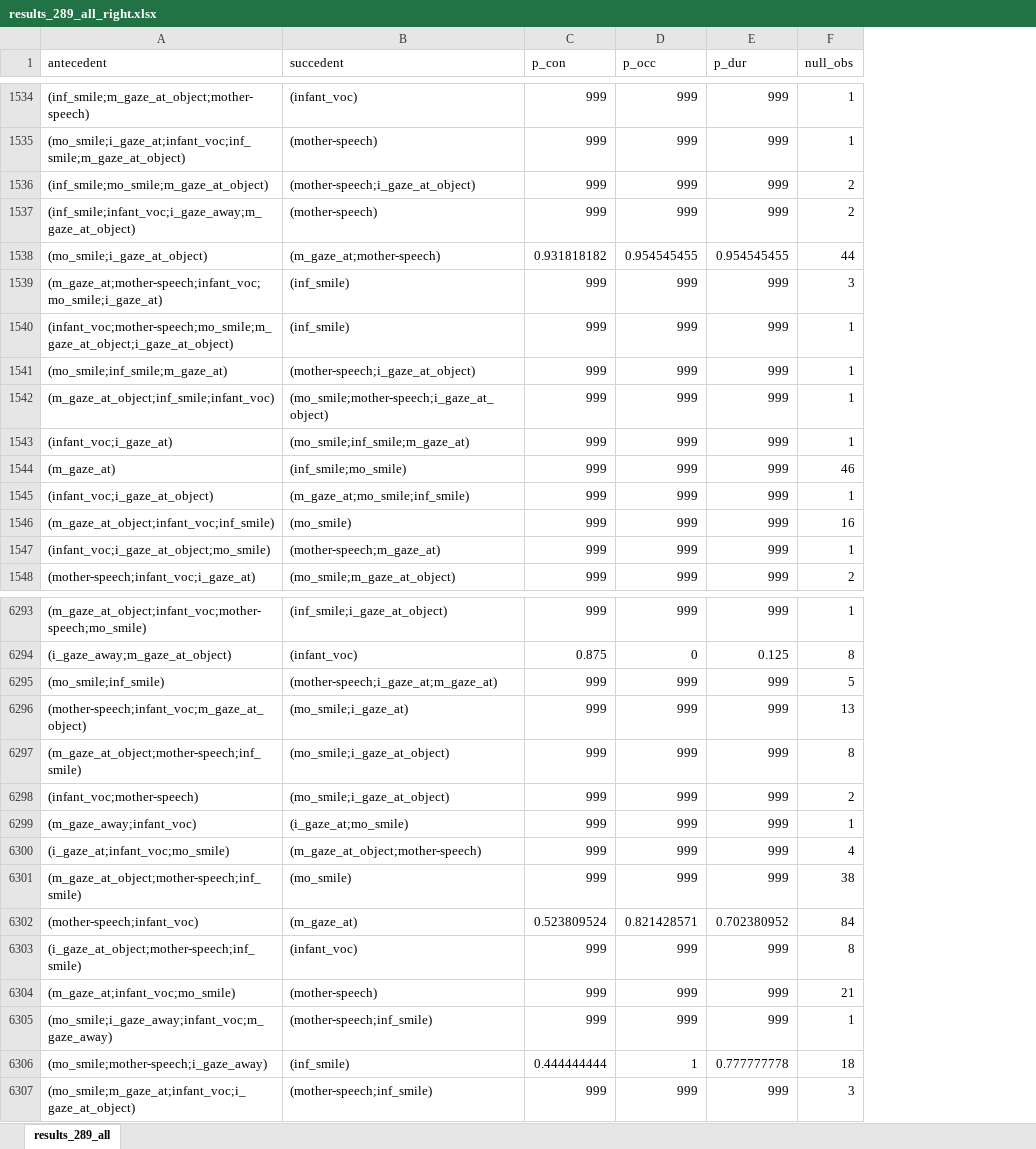
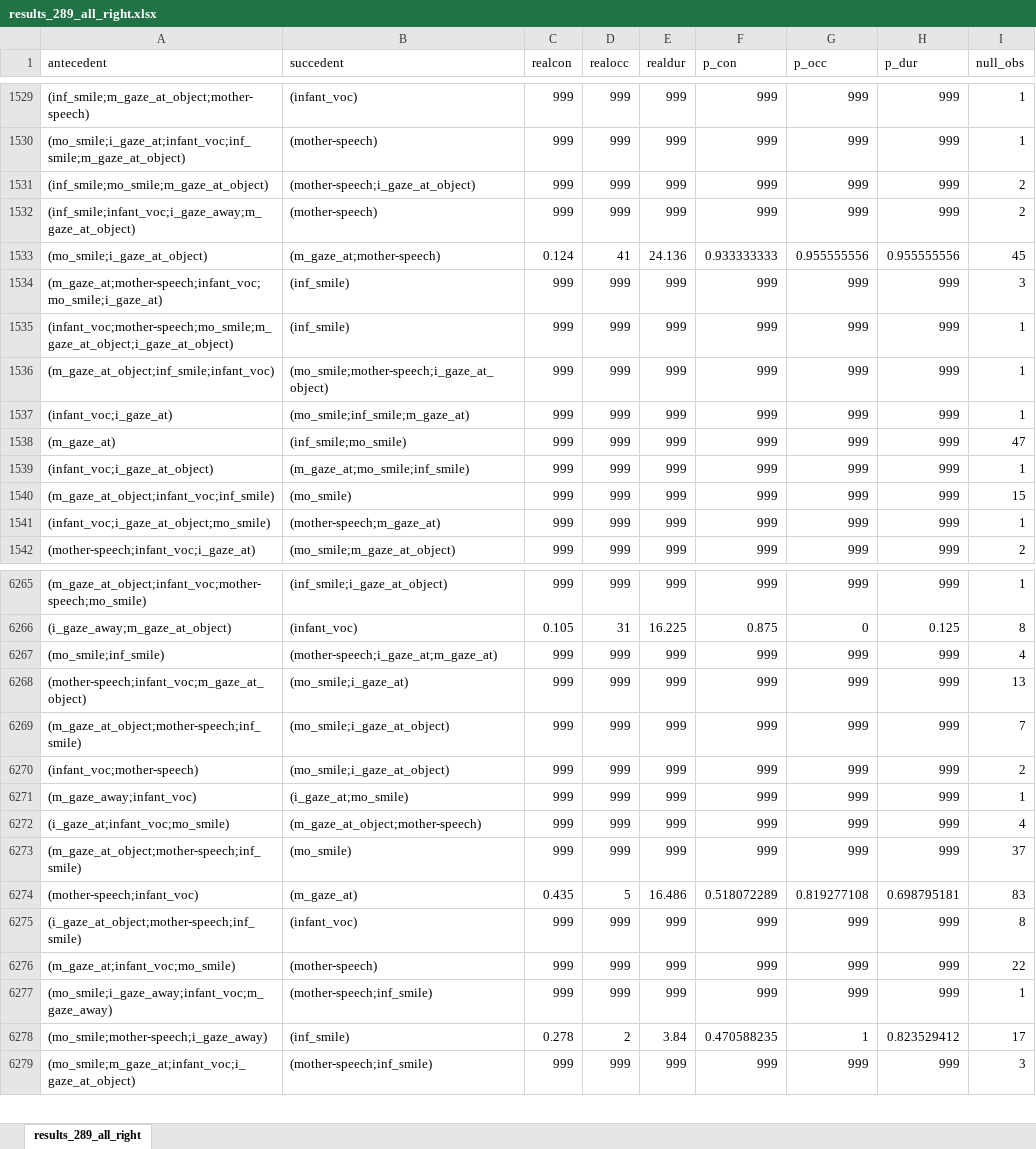
Before and after one commit to prestoaghitato/BA_thesis, an Excel workbook: final_data/xlsx/results_289_all_right.xlsx, sheet results_289_all_right, drawn as a sheet; only a part is shown, gaps mark what is left out; values as stored, in another font and other column widths than the file's, no borders; table styles not drawn; removed rows and columns are numbered as before the commit, all else as after; the diff covers the shown part only; the diff names each change by its address in the sheet, - before the commit and + after, or states it on an @@ line.

```diff
--- a/final_data/xlsx/results_289_all_right.xlsx (sheet results_289_all_right)
+++ b/final_data/xlsx/results_289_all_right.xlsx (sheet results_289_all_right)
-sheet tab: results_289_all
+sheet tab: results_289_all_right
+column C (realcon), rows 1529-1542: 999 | 999 | 999 | 999 | 0.124 | 999 | 999 | 999 | 999 | 999 | 999 | 999 | 999 | 999; rows 6265-6279: 999 | 0.105 | 999 | 999 | 999 | 999 | 999 | 999 | 999 | 0.435 | 999 | 999 | 999 | 0.278 | 999
+column D (realocc), rows 1529-1542: 999 | 999 | 999 | 999 | 41 | 999 | 999 | 999 | 999 | 999 | 999 | 999 | 999 | 999; rows 6265-6279: 999 | 31 | 999 | 999 | 999 | 999 | 999 | 999 | 999 | 5 | 999 | 999 | 999 | 2 | 999
+column E (realdur), rows 1529-1542: 999 | 999 | 999 | 999 | 24.136 | 999 | 999 | 999 | 999 | 999 | 999 | 999 | 999 | 999; rows 6265-6279: 999 | 16.225 | 999 | 999 | 999 | 999 | 999 | 999 | 999 | 16.486 | 999 | 999 | 999 | 3.84 | 999
-F1533 (p_con): 0.931818182
+F1533 (p_con): 0.933333333
-G1533 (p_occ): 0.954545455
+G1533 (p_occ): 0.955555556
-H1533 (p_dur): 0.954545455
+H1533 (p_dur): 0.955555556
-I1533 (null_obs): 44
+I1533 (null_obs): 45
-row 1541: (mo_smile;inf_smile;m_gaze_at) | (mother-speech;i_gaze_at_object) | 999 | 999 | 999 | 1
-I1538 (null_obs): 46
+I1538 (null_obs): 47
-I1540 (null_obs): 16
+I1540 (null_obs): 15
-I6267 (null_obs): 5
+I6267 (null_obs): 4
-I6269 (null_obs): 8
+I6269 (null_obs): 7
-I6273 (null_obs): 38
+I6273 (null_obs): 37
-F6274 (p_con): 0.523809524
+F6274 (p_con): 0.518072289
-G6274 (p_occ): 0.821428571
+G6274 (p_occ): 0.819277108
-H6274 (p_dur): 0.702380952
+H6274 (p_dur): 0.698795181
-I6274 (null_obs): 84
+I6274 (null_obs): 83
-I6276 (null_obs): 21
+I6276 (null_obs): 22
-F6278 (p_con): 0.444444444
+F6278 (p_con): 0.470588235
-H6278 (p_dur): 0.777777778
+H6278 (p_dur): 0.823529412
-I6278 (null_obs): 18
+I6278 (null_obs): 17
```
Also changed, not shown: 52 removed rows and 1486 edited cells elsewhere in this sheet, final_data/xlsx/results_289_sig_right.xlsx, final_data/xlsx/results_850_all_right.xlsx, 1 other file.
